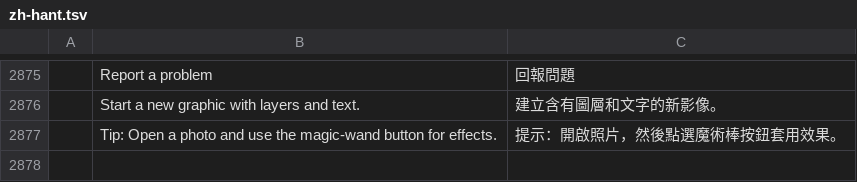
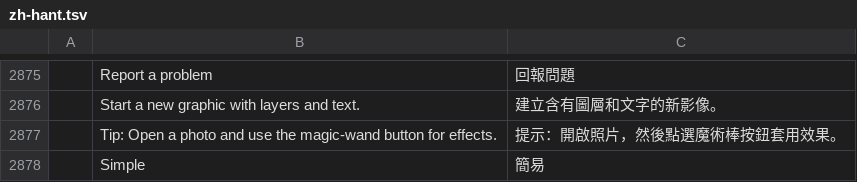
Before and after one commit to BloodDragon2580/NexusPhotoStudio, a TSV file: crates/ui-egui/src/i18n/zh-hant.tsv, drawn as a sheet; only a part is shown, gaps mark what is left out; the diff names each change by its address in the sheet, - before the commit and + after, or states it on an @@ line.

```diff
--- a/crates/ui-egui/src/i18n/zh-hant.tsv
+++ b/crates/ui-egui/src/i18n/zh-hant.tsv
+row 2878:  | Simple | 簡易
```
Also changed, not shown: crates/ui-egui/src/i18n/fr.tsv, crates/ui-egui/src/i18n/id.tsv, 2 other files.
